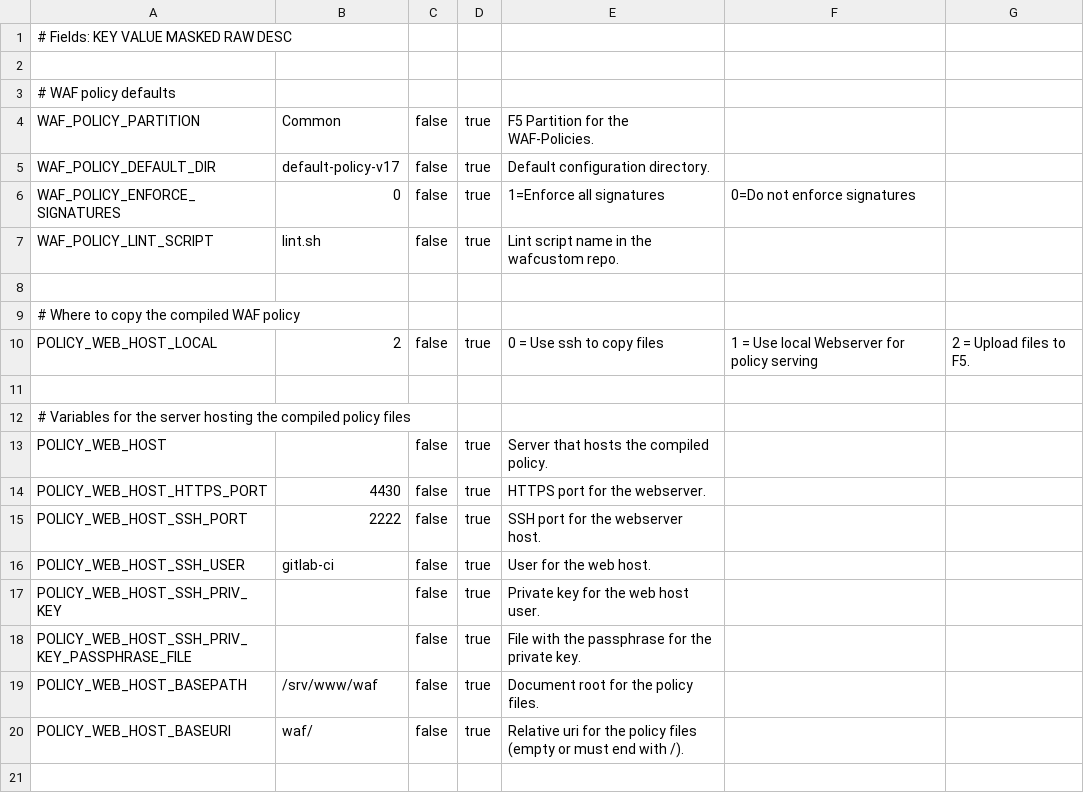
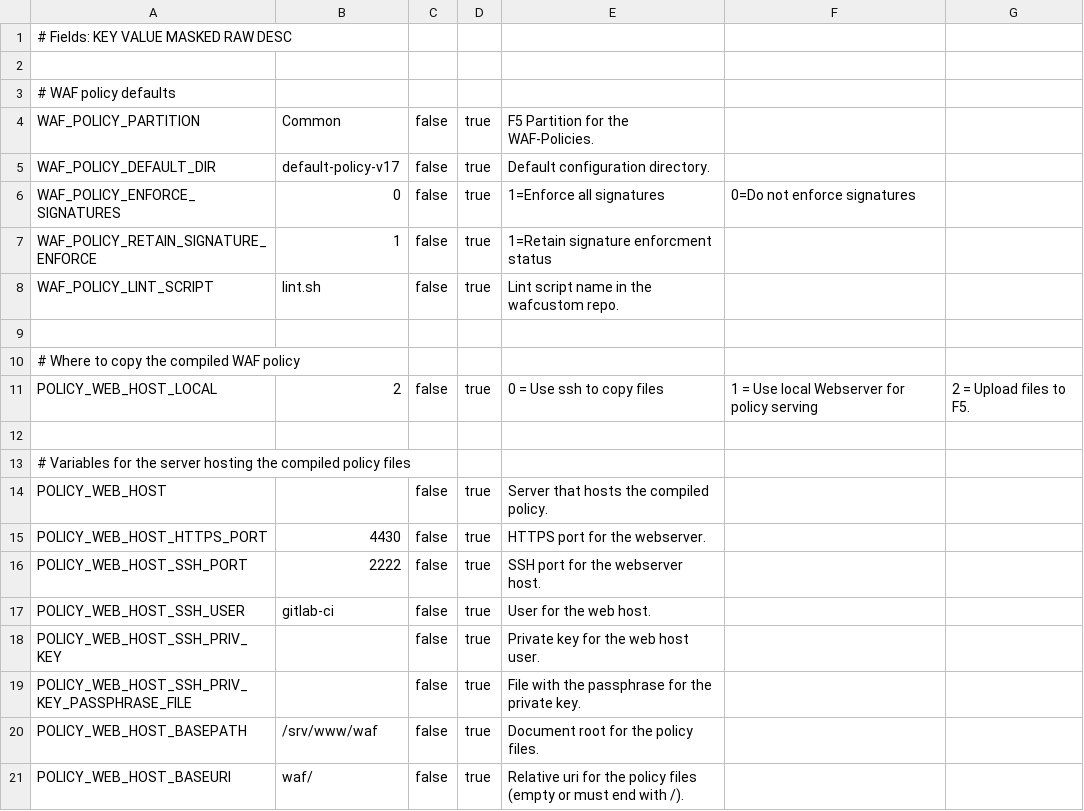
Before and after one commit to AxiansITSecurity/Restsh, a CSV file: restsh/templates/aafw/ci_variables_waf.csv, drawn as a sheet.

Commit message:
Upd: Add variable WAF_POLICY_RETAIN_SIGNATURE_ENFORCE to ci_variables_waf.csv

```diff
--- a/restsh/templates/aafw/ci_variables_waf.csv
+++ b/restsh/templates/aafw/ci_variables_waf.csv
@@ -6,2 +6,3 @@ WAF_POLICY_DEFAULT_DIR,default-policy-v17,false,true,Default configuration direc
 WAF_POLICY_ENFORCE_SIGNATURES,0,false,true,1=Enforce all signatures,0=Do not enforce signatures
+WAF_POLICY_RETAIN_SIGNATURE_ENFORCE,1,false,true,1=Retain signature enforcment status
 WAF_POLICY_LINT_SCRIPT,lint.sh,false,true,Lint script name in the wafcustom repo.
```
